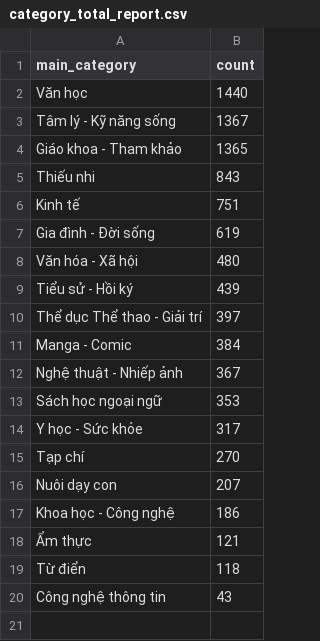
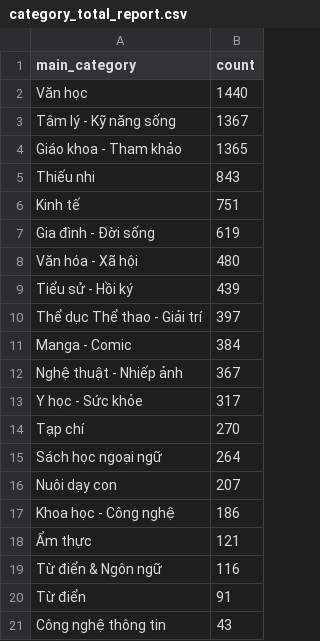
Before and after one commit to haru07505/Book_BigDataProject, a CSV file: data/clean/category_total_report.csv, drawn as a sheet.

Commit message:
Update category

```diff
--- a/data/clean/category_total_report.csv
+++ b/data/clean/category_total_report.csv
@@ -12,5 +12,5 @@ Manga - Comic,384
 Nghệ thuật - Nhiếp ảnh,367
-Sách học ngoại ngữ,353
 Y học - Sức khỏe,317
 Tạp chí,270
+Sách học ngoại ngữ,264
 Nuôi dạy con,207
@@ -18,3 +18,4 @@ Khoa học - Công nghệ,186
 Ẩm thực,121
-Từ điển,118
+Từ điển & Ngôn ngữ,116
+Từ điển,91
 Công nghệ thông tin,43
```
Also changed, not shown: 2 other files.
